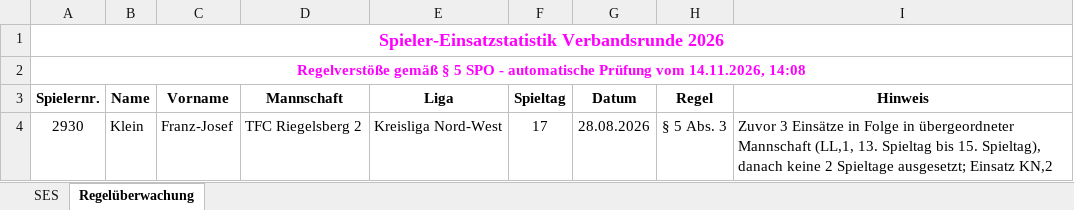
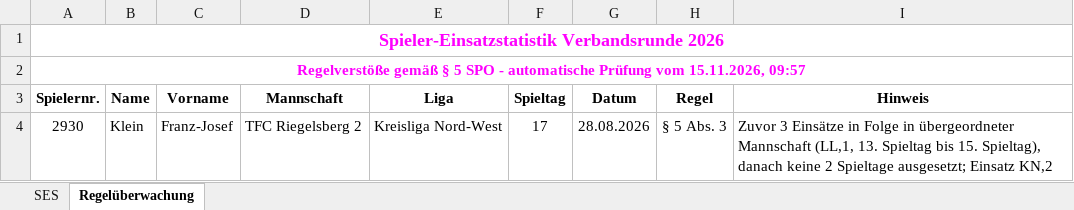
Before and after one commit to Deutscher-Tischfussballbund/stfv-docs, an Excel workbook: assets/statistiken/Spielereinsatzstatistik_Verbandsrunde.xlsm, sheet Regelüberwachung, drawn as a sheet; values as stored, in another font and other column widths than the file's, no borders; the diff names each change by its address in the sheet, - before the commit and + after, or states it on an @@ line.

```diff
--- a/assets/statistiken/Spielereinsatzstatistik_Verbandsrunde.xlsm (sheet Regelüberwachung)
+++ b/assets/statistiken/Spielereinsatzstatistik_Verbandsrunde.xlsm (sheet Regelüberwachung)
-A2 (Spielernr.): …Prüfung vom 14.11.2026, 14:08
+A2 (Spielernr.): …Prüfung vom 15.11.2026, 09:57
```
Also changed, not shown: sheet SES, charts or pictures, assets/statistiken/Spielereinsatzstatistik_Pokal.xlsm, 2 other files.
